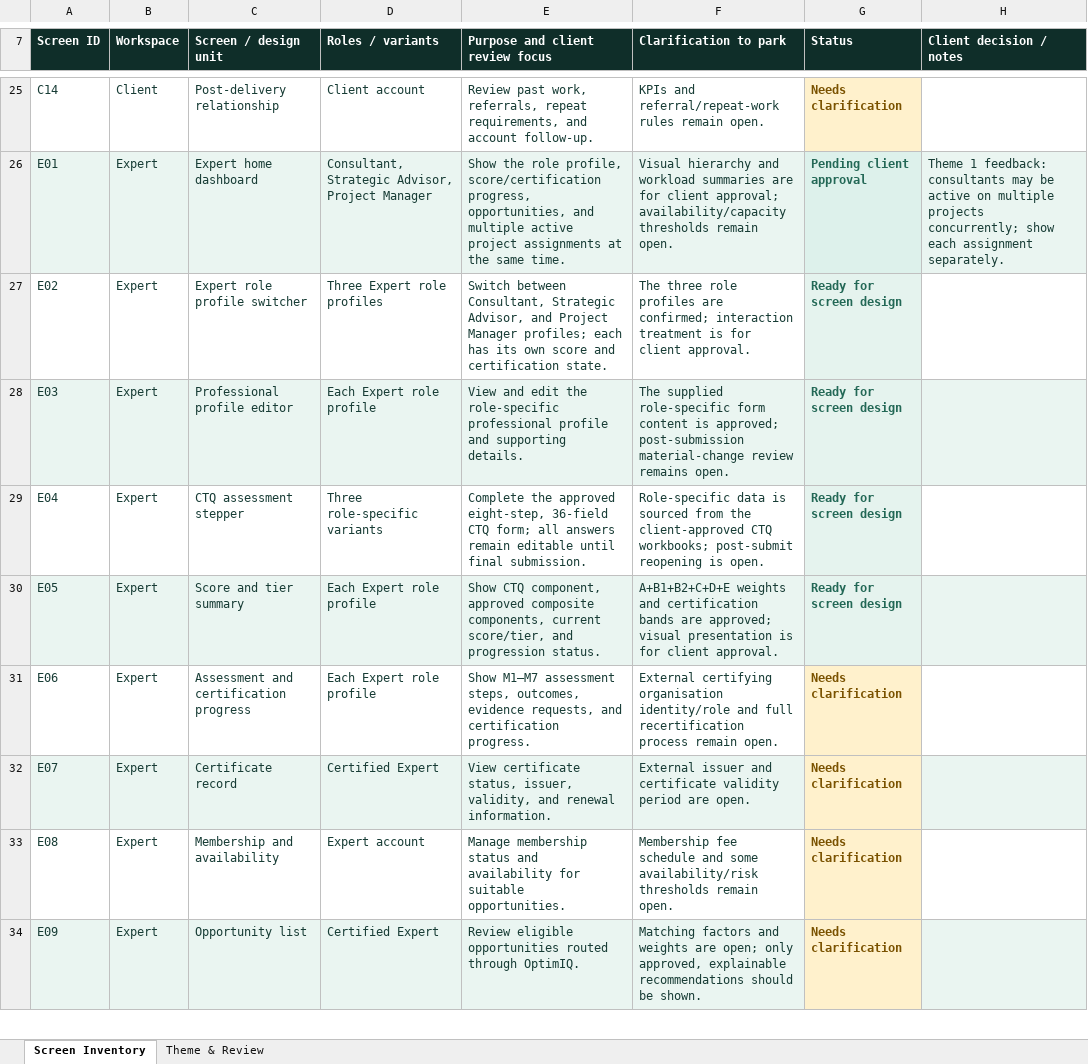
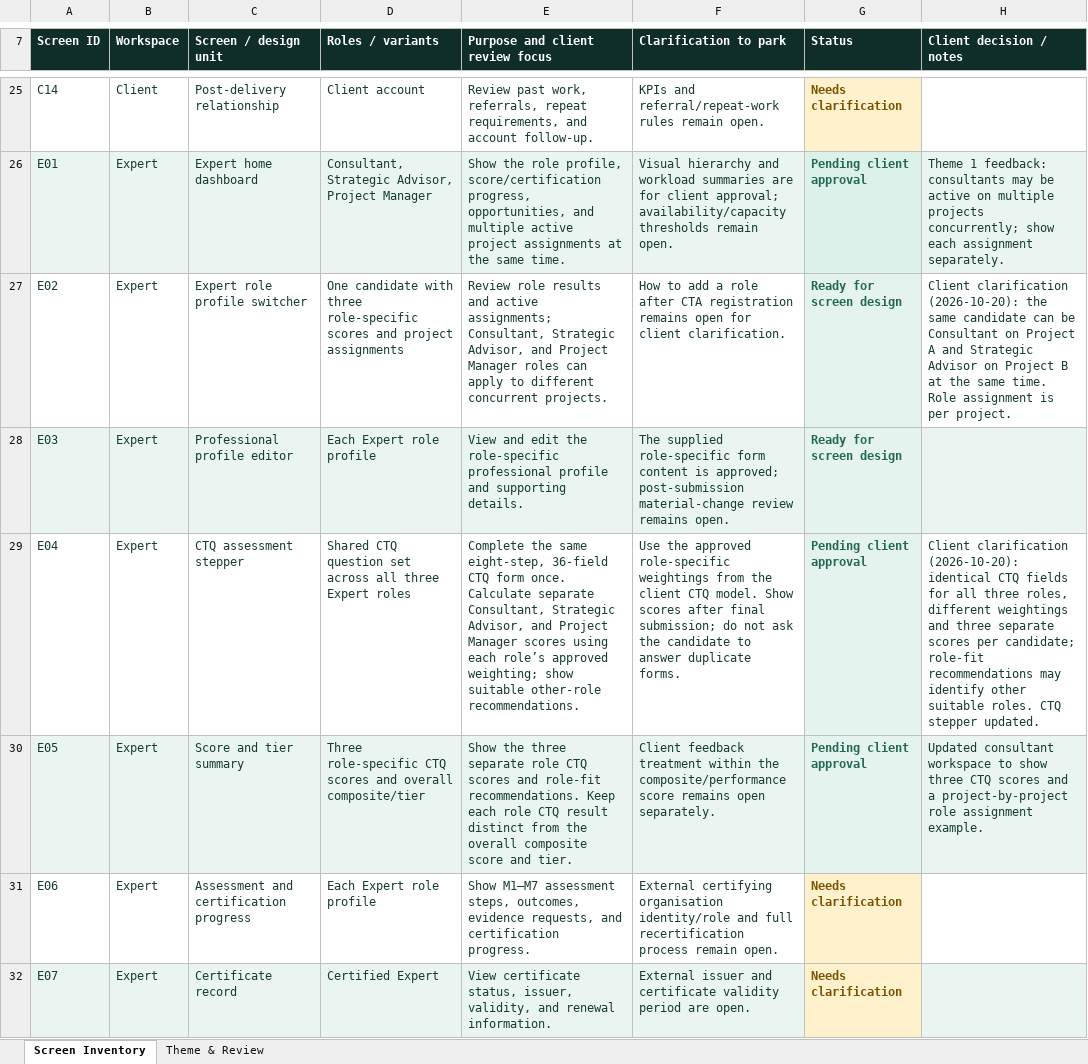
Before and after one commit to autonoalabs/optimiqwireframes, an Excel workbook: OptimIQ_Portal_Screen_Approval_Inventory.xlsx, sheet Screen Inventory, drawn as a sheet; only a part is shown, gaps mark what is left out; the shorter side is filled out with more unchanged rows; values as stored, in another font and other column widths than the file's, no borders; table styles not drawn; the diff names each change by its address in the sheet, - before the commit and + after, or states it on an @@ line.

Commit message:
Record consultant CTQ scoring clarification

```diff
--- a/OptimIQ_Portal_Screen_Approval_Inventory.xlsx (sheet Screen Inventory)
+++ b/OptimIQ_Portal_Screen_Approval_Inventory.xlsx (sheet Screen Inventory)
-D27 (Roles / variants): Three Expert role profiles
+D27 (Roles / variants): One candidate with three role-specific scores and project assignments
-E27 (Purpose and client review focus): Switch between Consultant, Strategic Advisor, and Project Manager profiles; each has its own score and certification state.
+E27 (Purpose and client review focus): Review role results and active assignments; Consultant, Strategic Advisor, and Project Manager roles can apply to different concurrent projects.
-F27 (Clarification to park): The three role profiles are confirmed; interaction treatment is for client approval.
+F27 (Clarification to park): How to add a role after CTA registration remains open for client clarification.
-H27 (Client decision / notes): (empty)
+H27 (Client decision / notes): Client clarification (2026-10-20): the same candidate can be Consultant on Project A and Strategic Advisor on Project B at the same time. Role assignment is per project.
-D29 (Roles / variants): Three role-specific variants
+D29 (Roles / variants): Shared CTQ question set across all three Expert roles
-E29 (Purpose and client review focus): Complete the approved eight-step, 36-field CTQ form; all answers remain editable until final submission.
+E29 (Purpose and client review focus): Complete the same eight-step, 36-field CTQ form once. Calculate separate Consultant, Strategic Advisor, and Project Manager scores using each role’s approved weighting; show suitable other-role recommendations.
-F29 (Clarification to park): Role-specific data is sourced from the client-approved CTQ workbooks; post-submit reopening is open.
+F29 (Clarification to park): Use the approved role-specific weightings from the client CTQ model. Show scores after final submission; do not ask the candidate to answer duplicate forms.
-G29:G30 (Status): Ready for screen design
+G29:G30 (Status): Pending client approval
-H29 (Client decision / notes): (empty)
+H29 (Client decision / notes): Client clarification (2026-10-20): identical CTQ fields for all three roles, different weightings and three separate scores per candidate; role-fit recommendations may identify other suitable roles. CTQ stepper updated.
-D30 (Roles / variants): Each Expert role profile
+D30 (Roles / variants): Three role-specific CTQ scores and overall composite/tier
-E30 (Purpose and client review focus): Show CTQ component, approved composite components, current score/tier, and progression status.
+E30 (Purpose and client review focus): Show the three separate role CTQ scores and role-fit recommendations. Keep each role CTQ result distinct from the overall composite score and tier.
-F30 (Clarification to park): A+B1+B2+C+D+E weights and certification bands are approved; visual presentation is for client approval.
+F30 (Clarification to park): Client feedback treatment within the composite/performance score remains open separately.
-H30 (Client decision / notes): (empty)
+H30 (Client decision / notes): Updated consultant workspace to show three CTQ scores and a project-by-project role assignment example.
```
Also changed, not shown: sheet Theme & Review, charts or pictures.
